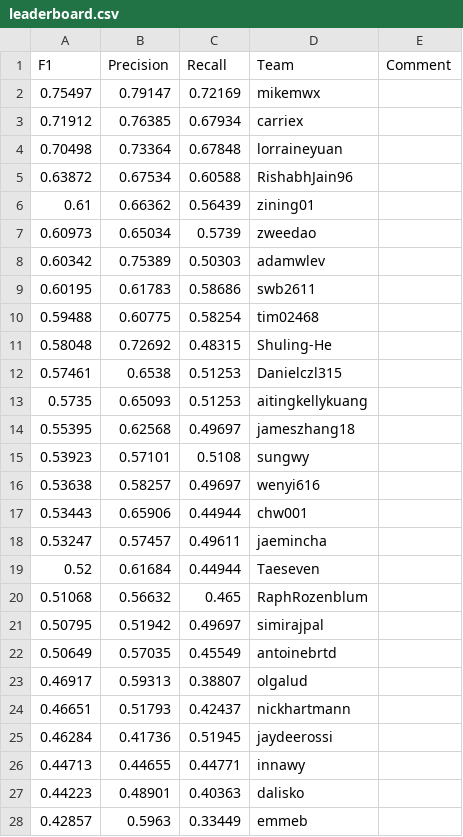
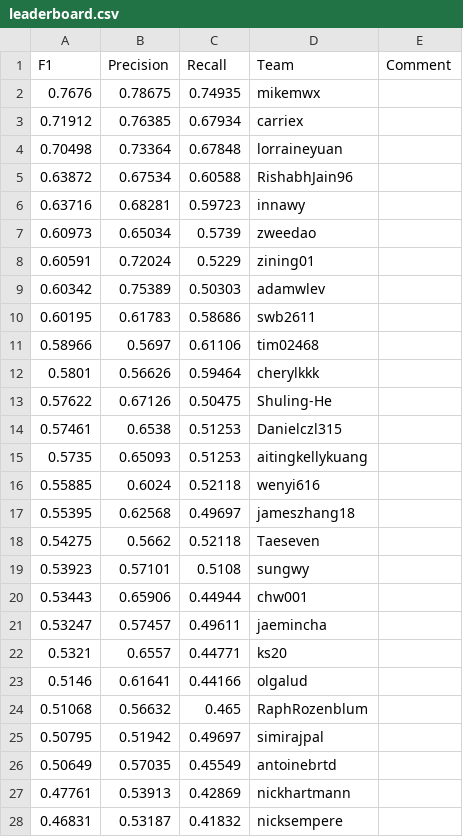
Before and after one commit to ks20/leaderboards, a CSV file: final/leaderboard.csv, drawn as a sheet; only a part is shown; the shorter side is filled out with more unchanged rows; removed rows and columns are numbered as before the commit, all else as after; the diff covers the shown part only; the diff names each change by its address in the sheet, - before the commit and + after, or states it on an @@ line.

Commit message:
Leaderboard Update

```diff
--- a/final/leaderboard.csv
+++ b/final/leaderboard.csv
-row 2: 0.75497 | 0.79147 | 0.72169 | mikemwx
+row 2: 0.7676 | 0.78675 | 0.74935 | mikemwx
-row 6: 0.61 | 0.66362 | 0.56439 | zining01
+row 6: 0.63716 | 0.68281 | 0.59723 | innawy
+row 8: 0.60591 | 0.72024 | 0.5229 | zining01
-row 10: 0.59488 | 0.60775 | 0.58254 | tim02468
-row 11: 0.58048 | 0.72692 | 0.48315 | Shuling-He
+row 11: 0.58966 | 0.5697 | 0.61106 | tim02468
+row 12: 0.5801 | 0.56626 | 0.59464 | cherylkkk
+row 13: 0.57622 | 0.67126 | 0.50475 | Shuling-He
+row 16: 0.55885 | 0.6024 | 0.52118 | wenyi616
+row 18: 0.54275 | 0.5662 | 0.52118 | Taeseven
-row 16: 0.53638 | 0.58257 | 0.49697 | wenyi616
-row 19: 0.52 | 0.61684 | 0.44944 | Taeseven
+row 22: 0.5321 | 0.6557 | 0.44771 | ks20
+row 23: 0.5146 | 0.61641 | 0.44166 | olgalud
-row 23: 0.46917 | 0.59313 | 0.38807 | olgalud
-row 24: 0.46651 | 0.51793 | 0.42437 | nickhartmann
-row 25: 0.46284 | 0.41736 | 0.51945 | jaydeerossi
-row 26: 0.44713 | 0.44655 | 0.44771 | innawy
+row 27: 0.47761 | 0.53913 | 0.42869 | nickhartmann
+row 28: 0.46831 | 0.53187 | 0.41832 | nicksempere
```
Also changed, not shown: 12 added rows and 14 removed rows elsewhere in this file.
